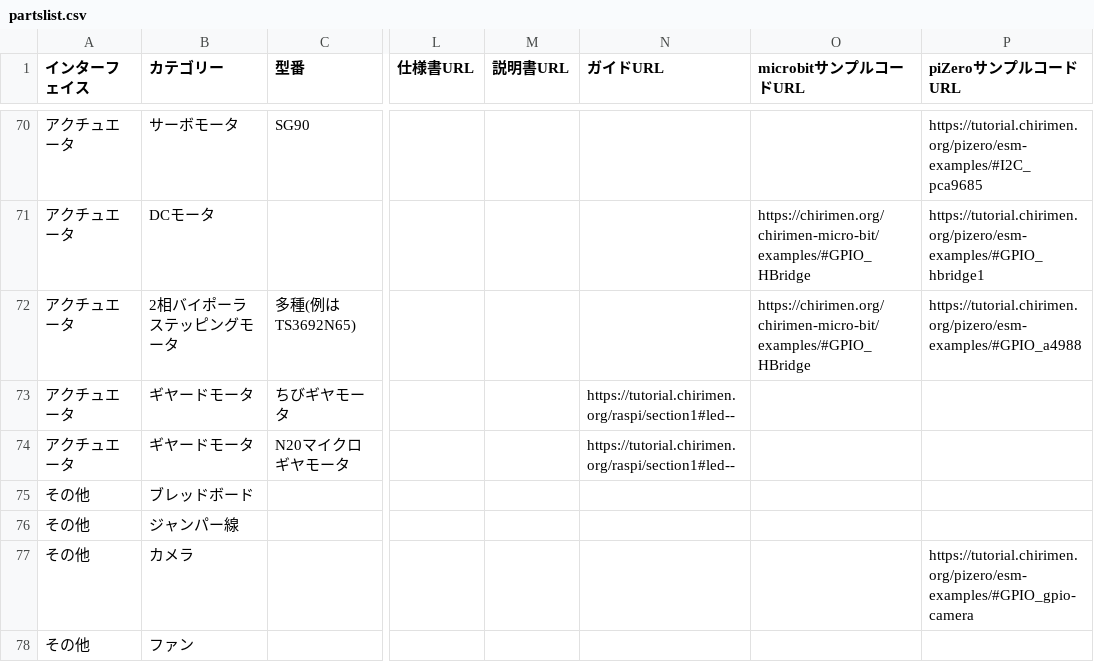
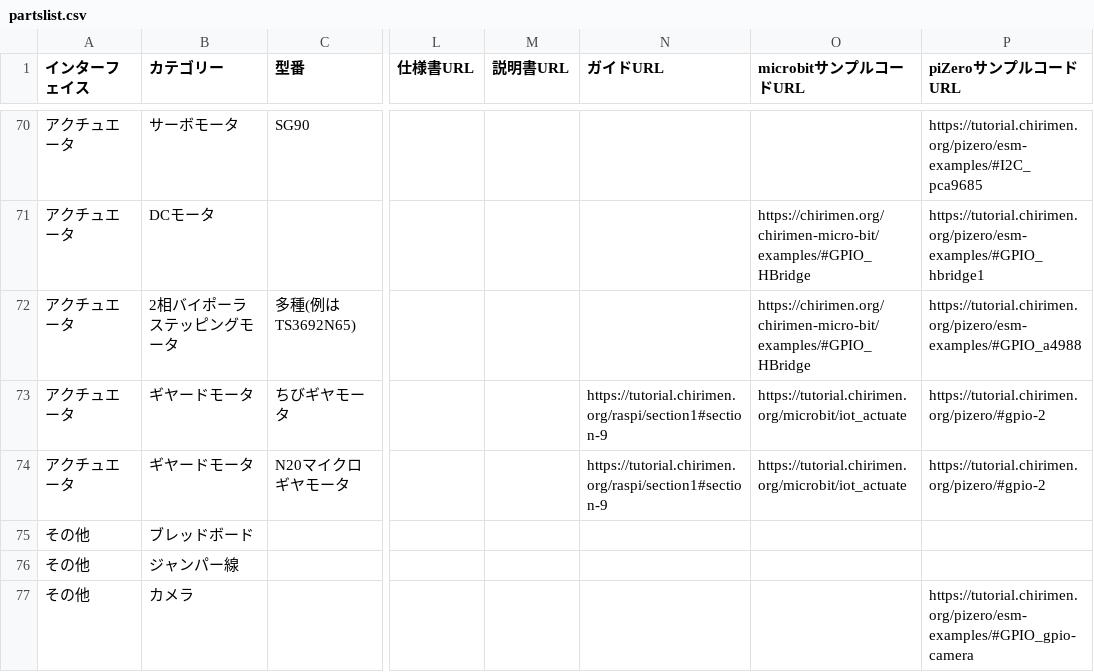
Before and after one commit to chirimen-oh/chirimen.org, a CSV file: _data/partslist.csv, drawn as a sheet; only a part is shown, gaps mark what is left out; the shorter side is filled out with more unchanged rows; the diff names each change by its address in the sheet, - before the commit and + after, or states it on an @@ line.

Commit message:
Update partslist.csv

```diff
--- a/_data/partslist.csv
+++ b/_data/partslist.csv
-N73:N74 (ガイドURL): https://tutorial.chirimen.org/raspi/section1#led--
+N73:N74 (ガイドURL): https://tutorial.chirimen.org/raspi/section1#section-9
-O73:O74 (microbitサンプルコードURL): (empty)
+O73:O74 (microbitサンプルコードURL): https://tutorial.chirimen.org/microbit/iot_actuate
-P73:P74 (piZeroサンプルコードURL): (empty)
+P73:P74 (piZeroサンプルコードURL): https://tutorial.chirimen.org/pizero/#gpio-2
```
